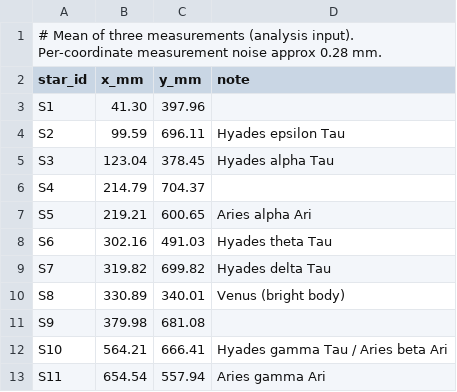
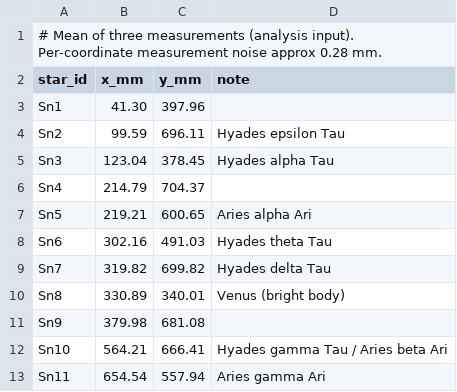
Before and after one commit to sllabinc/StarryNight, a CSV file: data/F612_mean.csv, drawn as a sheet.

```diff
--- a/data/F612_mean.csv
+++ b/data/F612_mean.csv
@@ -2,12 +2,12 @@
 star_id,x_mm,y_mm,note
-S1,41.30,397.96,
-S2,99.59,696.11,Hyades epsilon Tau
-S3,123.04,378.45,Hyades alpha Tau
-S4,214.79,704.37,
-S5,219.21,600.65,Aries alpha Ari
-S6,302.16,491.03,Hyades theta Tau
-S7,319.82,699.82,Hyades delta Tau
-S8,330.89,340.01,Venus (bright body)
-S9,379.98,681.08,
-S10,564.21,666.41,Hyades gamma Tau / Aries beta Ari
-S11,654.54,557.94,Aries gamma Ari
+Sn1,41.30,397.96,
+Sn2,99.59,696.11,Hyades epsilon Tau
+Sn3,123.04,378.45,Hyades alpha Tau
+Sn4,214.79,704.37,
+Sn5,219.21,600.65,Aries alpha Ari
+Sn6,302.16,491.03,Hyades theta Tau
+Sn7,319.82,699.82,Hyades delta Tau
+Sn8,330.89,340.01,Venus (bright body)
+Sn9,379.98,681.08,
+Sn10,564.21,666.41,Hyades gamma Tau / Aries beta Ari
+Sn11,654.54,557.94,Aries gamma Ari
```
Also changed, not shown: data/F612_measurements.csv, data/benchmark_cafe.csv, 4 other files.
